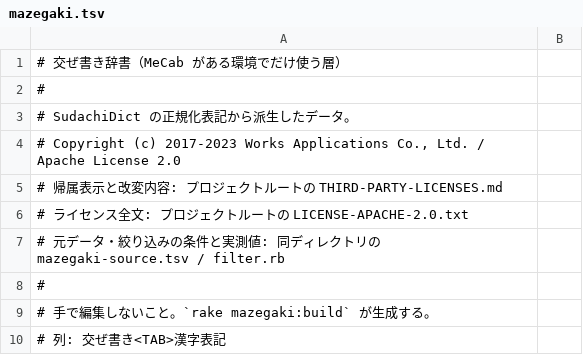
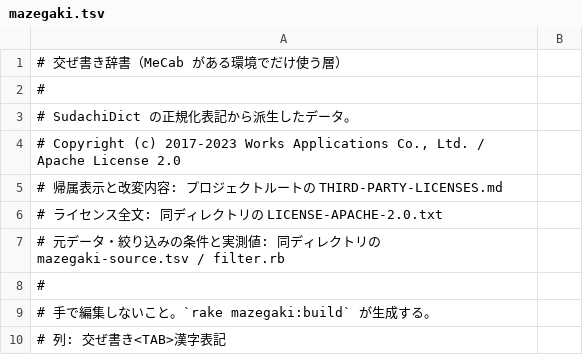
Before and after one commit to Atelier-Mirai/vivlio-starter, a TSV file: lib/vivlio_starter/cli/lint/data/mazegaki.tsv, drawn as a sheet; only a part is shown.

```diff
--- a/lib/vivlio_starter/cli/lint/data/mazegaki.tsv
+++ b/lib/vivlio_starter/cli/lint/data/mazegaki.tsv
@@ -5,3 +5,3 @@
 # 帰属表示と改変内容: プロジェクトルートの THIRD-PARTY-LICENSES.md
-# ライセンス全文: プロジェクトルートの LICENSE-APACHE-2.0.txt
+# ライセンス全文: 同ディレクトリの LICENSE-APACHE-2.0.txt
 # 元データ・絞り込みの条件と実測値: 同ディレクトリの mazegaki-source.tsv / filter.rb
```
Also changed, not shown: 6 other files.
